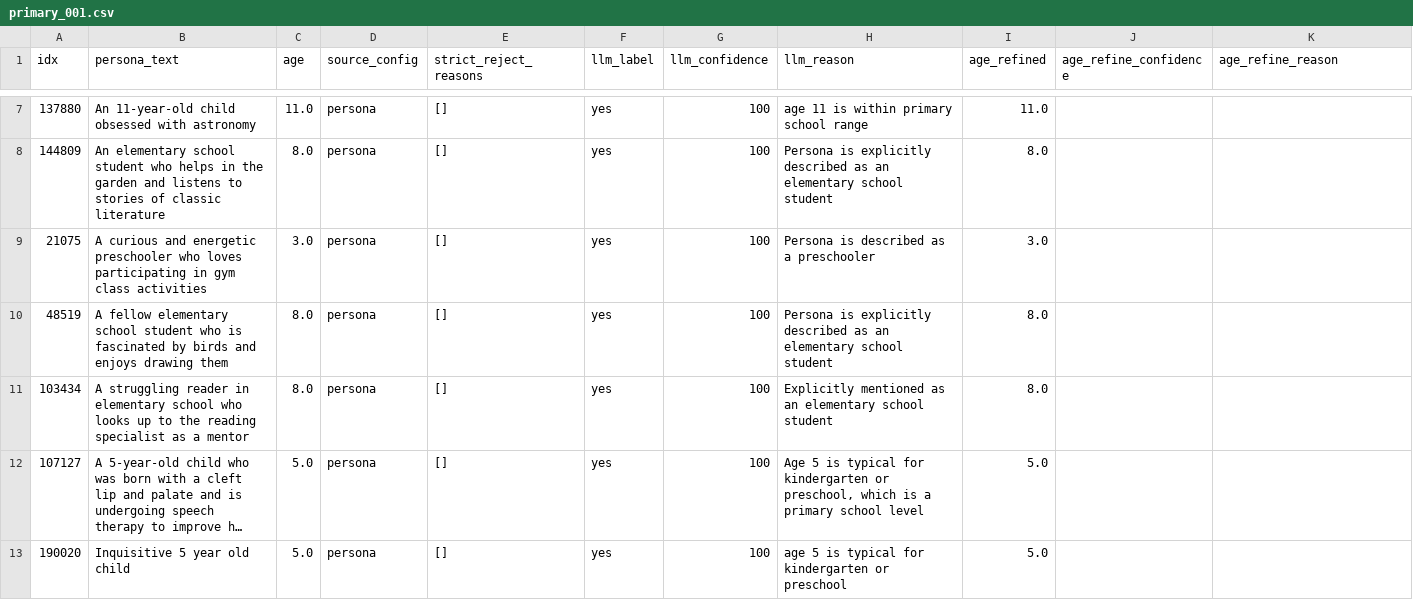
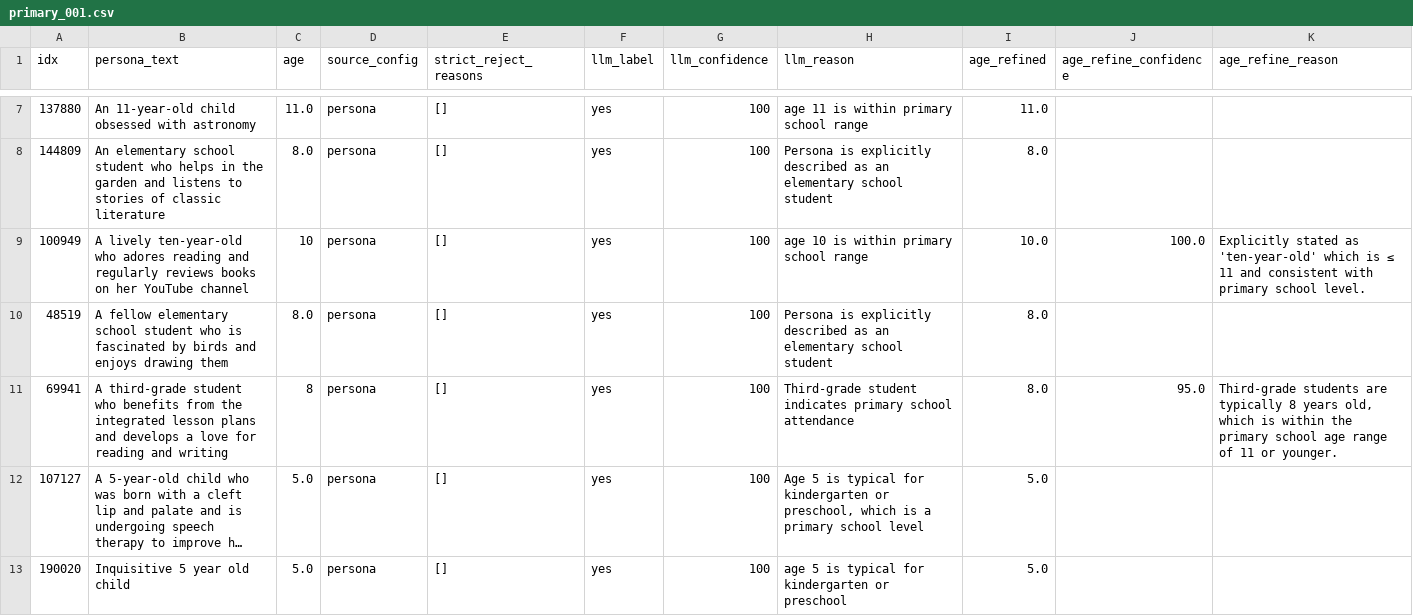
Before and after one commit to daria0406/amoc-v4-persona-age-experiments, a CSV file: personas_dfs/personas_refined_age/chunks_balanced/primary_001.csv, drawn as a sheet; only a part is shown, gaps mark what is left out; long unchanged cells end in …; the diff covers the shown part only; the diff names each change by its address in the sheet, - before the commit and + after, or states it on an @@ line.

```diff
--- a/personas_dfs/personas_refined_age/chunks_balanced/primary_001.csv
+++ b/personas_dfs/personas_refined_age/chunks_balanced/primary_001.csv
@@ row 9 moved to row 37: 21075 @@
+row 9: 100949 | A lively ten-year-old who adores reading and regularly reviews books on her YouTube channel | 10 | persona | [] | yes | 100 | age 10 is within primary school range | 10.0 | 100.0 | Explicitly stated as 'ten-year-old' which is ≤ 11 and consistent with primary school level.
-A11 (idx): 103434
+A11 (idx): 69941
-B11 (persona_text): A struggling reader in elementary school who looks up to the reading specialist as a mentor
+B11 (persona_text): A third-grade student who benefits from the integrated lesson plans and develops a love for reading and writing
-C11 (age): 8.0
+C11 (age): 8
-H11 (llm_reason): Explicitly mentioned as an elementary school student
+H11 (llm_reason): Third-grade student indicates primary school attendance
-J11 (age_refine_confidence): (empty)
+J11 (age_refine_confidence): 95.0
-K11 (age_refine_reason): (empty)
+K11 (age_refine_reason): Third-grade students are typically 8 years old, which is within the primary school age range of 11 or younger.
```
Also changed, not shown: 2 added rows, 3 removed rows, 1 moved row and 13 edited cells elsewhere in this file, personas_dfs/personas_refined_age/chunks_balanced/highschool_000.csv, personas_dfs/personas_refined_age/chunks_balanced/highschool_001.csv, 5 other files.
